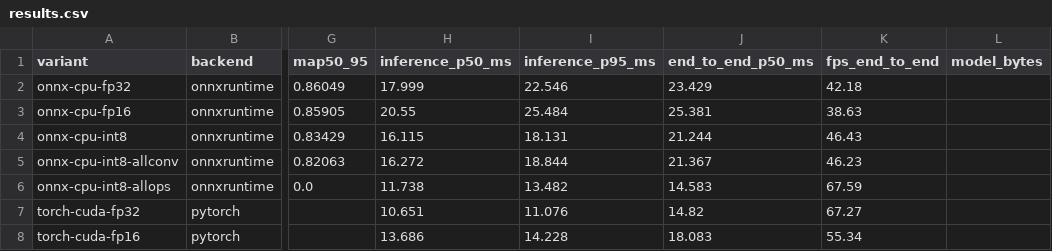
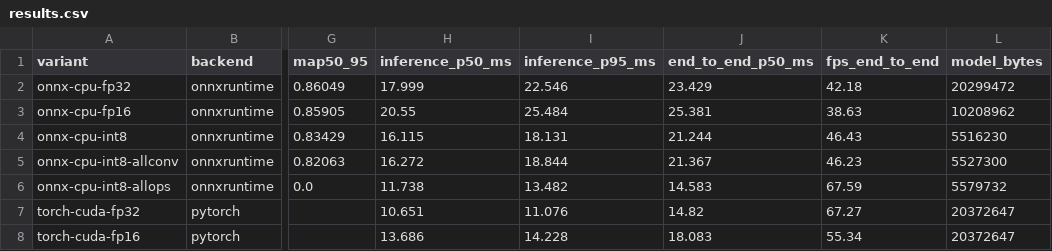
Before and after one commit to CGainsWorks/cv-yolo-detect-track-jetson, a CSV file: benchmarks/results.csv, drawn as a sheet; only a part is shown, gaps mark what is left out; the diff names each change by its address in the sheet, - before the commit and + after, or states it on an @@ line.

Commit message:
Fetch the YOLOX-Tiny weights from Release v0.2.0
models/MANIFEST.json now names the v0.2.0 assets: the fine-tuned
YOLOX-Tiny checkpoint, its FP32, FP16 and three INT8 graphs, the
unchanged appearance embedding and the Apache-2.0 licence text the
detector weights are distributed under.  v0.1.0 keeps the YOLOv8n
artefacts and nothing fetches them.

```diff
--- a/benchmarks/results.csv
+++ b/benchmarks/results.csv
-L2 (model_bytes): (empty)
+L2 (model_bytes): 20299472
-L3 (model_bytes): (empty)
+L3 (model_bytes): 10208962
-L4 (model_bytes): (empty)
+L4 (model_bytes): 5516230
-L5 (model_bytes): (empty)
+L5 (model_bytes): 5527300
-L6 (model_bytes): (empty)
+L6 (model_bytes): 5579732
-L7:L8 (model_bytes): (empty)
+L7:L8 (model_bytes): 20372647
```
Also changed, not shown: 1 other file.
